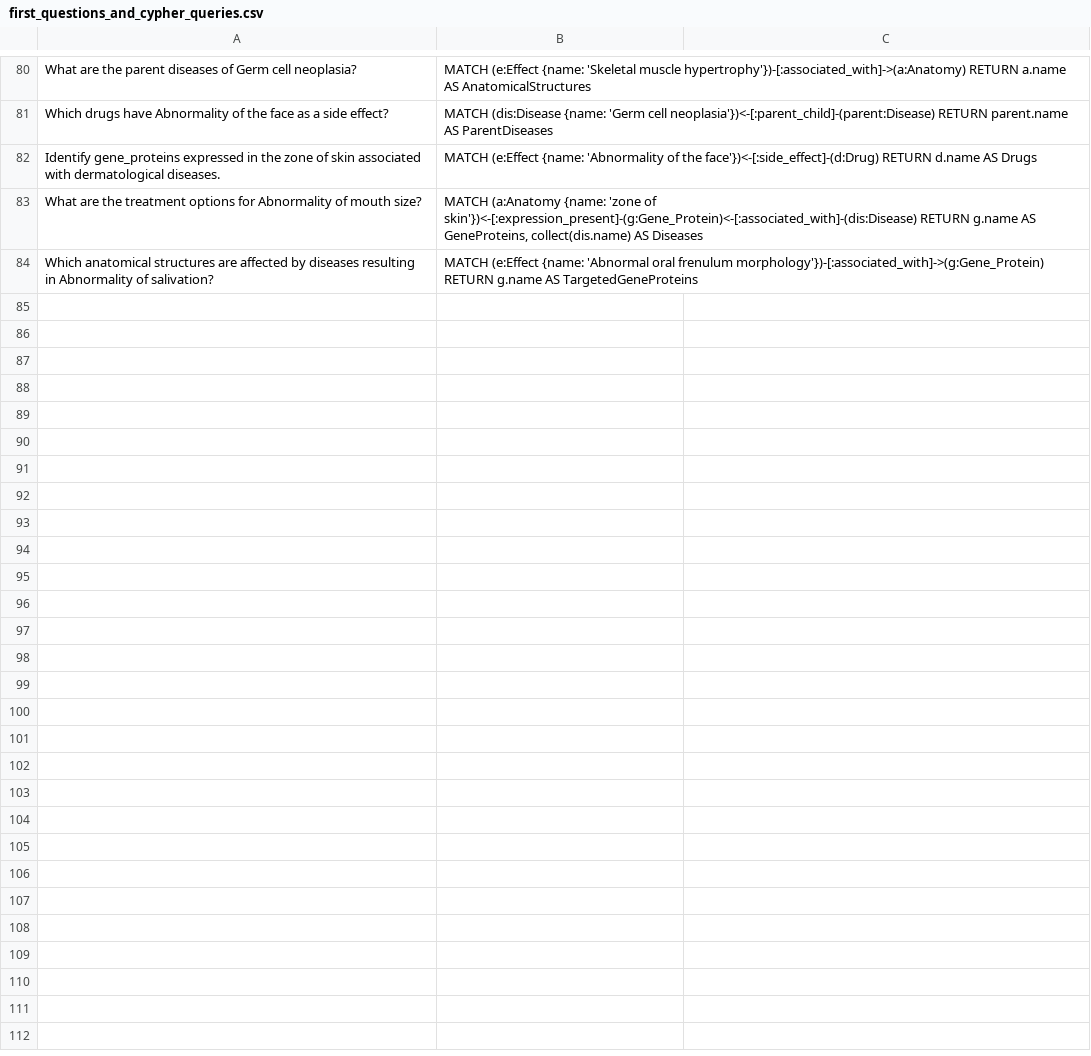
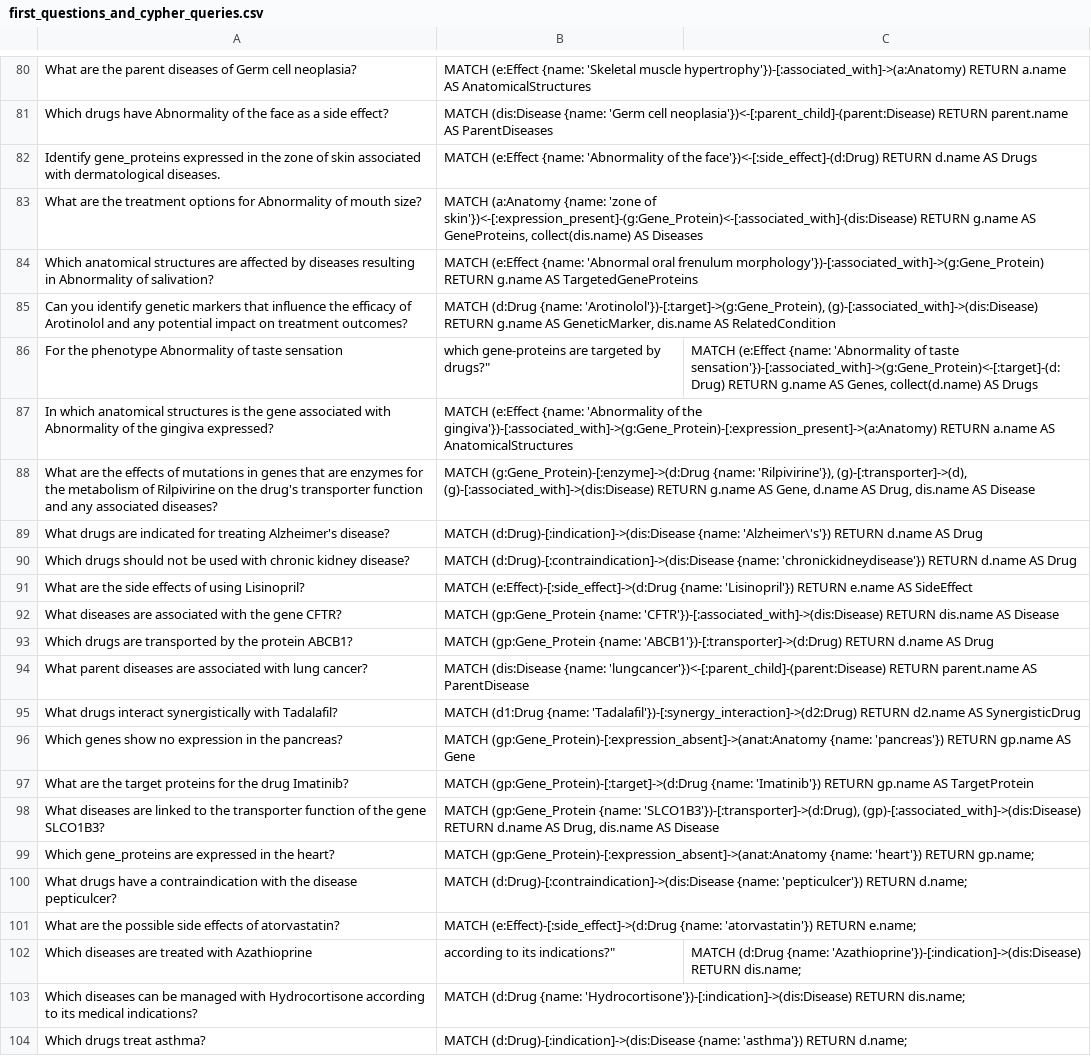
Before and after one commit to keyu1021/KG-Enhanced-Medical-QA, a CSV file: first_questions_and_cypher_queries.csv, drawn as a sheet; only a part is shown, gaps mark what is left out; the diff names each change by its address in the sheet, - before the commit and + after, or states it on an @@ line.

Commit message:
update data

```diff
--- a/first_questions_and_cypher_queries.csv
+++ b/first_questions_and_cypher_queries.csv
+row 85: Can you identify genetic markers that influence the efficacy of Arotinolol and any potential impact on treatment outcomes? | MATCH (d:Drug {name: 'Arotinolol'})-[:target]->(g:Gene_Protein), (g)-[:associated_with]->(dis:Disease) RETURN g.name AS GeneticMarker, dis.name AS RelatedCondition
+row 86: For the phenotype Abnormality of taste sensation | which gene-proteins are targeted by drugs?" | MATCH (e:Effect {name: 'Abnormality of taste sensation'})-[:associated_with]->(g:Gene_Protein)<-[:target]-(d:Drug) RETURN g.name AS Genes, collect(d.name) AS Drugs
+row 87: In which anatomical structures is the gene associated with Abnormality of the gingiva expressed? | MATCH (e:Effect {name: 'Abnormality of the gingiva'})-[:associated_with]->(g:Gene_Protein)-[:expression_present]->(a:Anatomy) RETURN a.name AS AnatomicalStructures
+row 88: What are the effects of mutations in genes that are enzymes for the metabolism of Rilpivirine on the drug's transporter function and any associated diseases? | MATCH (g:Gene_Protein)-[:enzyme]->(d:Drug {name: 'Rilpivirine'}), (g)-[:transporter]->(d), (g)-[:associated_with]->(dis:Disease) RETURN g.name AS Gene, d.name AS Drug, dis.name AS Disease
+row 89: What drugs are indicated for treating Alzheimer's disease? | MATCH (d:Drug)-[:indication]->(dis:Disease {name: 'Alzheimer\'s'}) RETURN d.name AS Drug
+row 90: Which drugs should not be used with chronic kidney disease? | MATCH (d:Drug)-[:contraindication]->(dis:Disease {name: 'chronickidneydisease'}) RETURN d.name AS Drug
+row 91: What are the side effects of using Lisinopril? | MATCH (e:Effect)-[:side_effect]->(d:Drug {name: 'Lisinopril'}) RETURN e.name AS SideEffect
+row 92: What diseases are associated with the gene CFTR? | MATCH (gp:Gene_Protein {name: 'CFTR'})-[:associated_with]->(dis:Disease) RETURN dis.name AS Disease
+row 93: Which drugs are transported by the protein ABCB1? | MATCH (gp:Gene_Protein {name: 'ABCB1'})-[:transporter]->(d:Drug) RETURN d.name AS Drug
+row 94: What parent diseases are associated with lung cancer? | MATCH (dis:Disease {name: 'lungcancer'})<-[:parent_child]-(parent:Disease) RETURN parent.name AS ParentDisease
+row 95: What drugs interact synergistically with Tadalafil? | MATCH (d1:Drug {name: 'Tadalafil'})-[:synergy_interaction]->(d2:Drug) RETURN d2.name AS SynergisticDrug
+row 96: Which genes show no expression in the pancreas? | MATCH (gp:Gene_Protein)-[:expression_absent]->(anat:Anatomy {name: 'pancreas'}) RETURN gp.name AS Gene
+row 97: What are the target proteins for the drug Imatinib? | MATCH (gp:Gene_Protein)-[:target]->(d:Drug {name: 'Imatinib'}) RETURN gp.name AS TargetProtein
+row 98: What diseases are linked to the transporter function of the gene SLCO1B3? | MATCH (gp:Gene_Protein {name: 'SLCO1B3'})-[:transporter]->(d:Drug), (gp)-[:associated_with]->(dis:Disease) RETURN d.name AS Drug, dis.name AS Disease
+row 99: Which gene_proteins are expressed in the heart? | MATCH (gp:Gene_Protein)-[:expression_absent]->(anat:Anatomy {name: 'heart'}) RETURN gp.name;
+row 100: What drugs have a contraindication with the disease pepticulcer? | MATCH (d:Drug)-[:contraindication]->(dis:Disease {name: 'pepticulcer'}) RETURN d.name;
+row 101: What are the possible side effects of atorvastatin? | MATCH (e:Effect)-[:side_effect]->(d:Drug {name: 'atorvastatin'}) RETURN e.name;
+row 102: Which diseases are treated with Azathioprine | according to its indications?" | MATCH (d:Drug {name: 'Azathioprine'})-[:indication]->(dis:Disease) RETURN dis.name;
+row 103: Which diseases can be managed with Hydrocortisone according to its medical indications? | MATCH (d:Drug {name: 'Hydrocortisone'})-[:indication]->(dis:Disease) RETURN dis.name;
+row 104: Which drugs treat asthma? | MATCH (d:Drug)-[:indication]->(dis:Disease {name: 'asthma'}) RETURN d.name;
```
Also changed, not shown: 1 other file.
